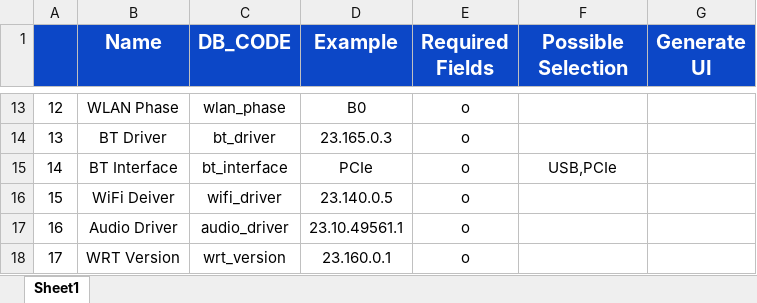
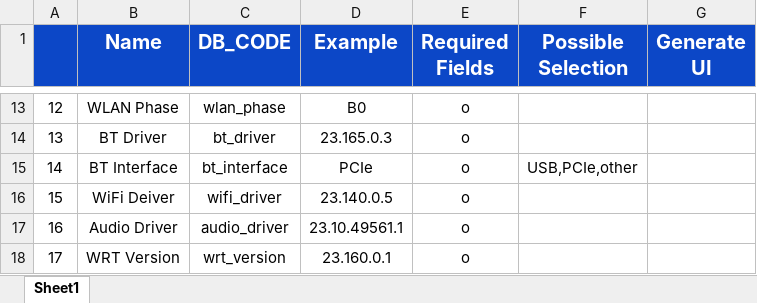
Before and after one commit to benlai810122/auto_test, an Excel workbook: user_exp_auto_test_ui/database_data.xlsx, sheet Sheet1, drawn as a sheet; only a part is shown, gaps mark what is left out; values as stored, in another font and other column widths than the file's, no borders; charts and pictures not drawn; the diff covers the shown part only; the diff names each change by its address in the sheet, - before the commit and + after, or states it on an @@ line.

```diff
--- a/user_exp_auto_test_ui/database_data.xlsx (sheet Sheet1)
+++ b/user_exp_auto_test_ui/database_data.xlsx (sheet Sheet1)
-F15 (Possible Selection): USB,PCIe
+F15 (Possible Selection): USB,PCIe,other
```
Also changed, not shown: 13 edited cells elsewhere in this sheet, 8 other files.
